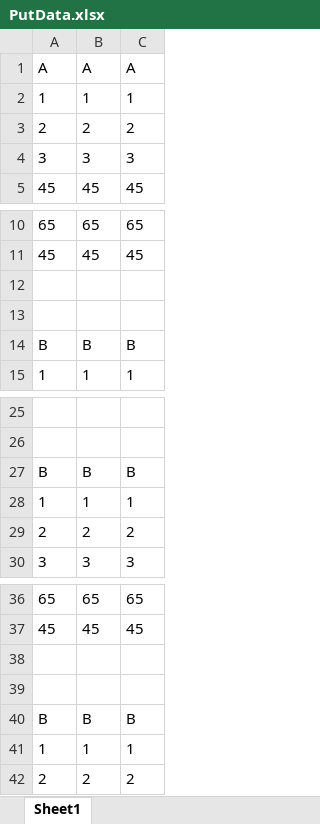
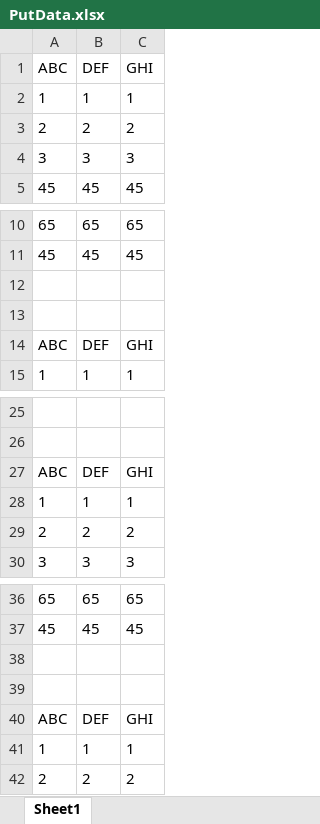
Before and after one commit to VedderPradhan/EEGLAB_PAC_Automate, an Excel workbook: PutData.xlsx, sheet Sheet1, drawn as a sheet; only a part is shown, gaps mark what is left out; values as stored, in another font and other column widths than the file's, no borders; removed rows and columns are numbered as before the commit, all else as after; the diff names each change by its address in the sheet, - before the commit and + after, or states it on an @@ line.

Commit message:
The columns in excel will now be headered with the corresponding edf file name.

```diff
--- a/PutData.xlsx (sheet Sheet1)
+++ b/PutData.xlsx (sheet Sheet1)
-row 1: A | A | A
+row 1: ABC | DEF | GHI
-row 14: B | B | B
+row 14: ABC | DEF | GHI
-row 27: B | B | B
+row 27: ABC | DEF | GHI
-row 40: B | B | B
+row 40: ABC | DEF | GHI
```
Also changed, not shown: 1 other file.
